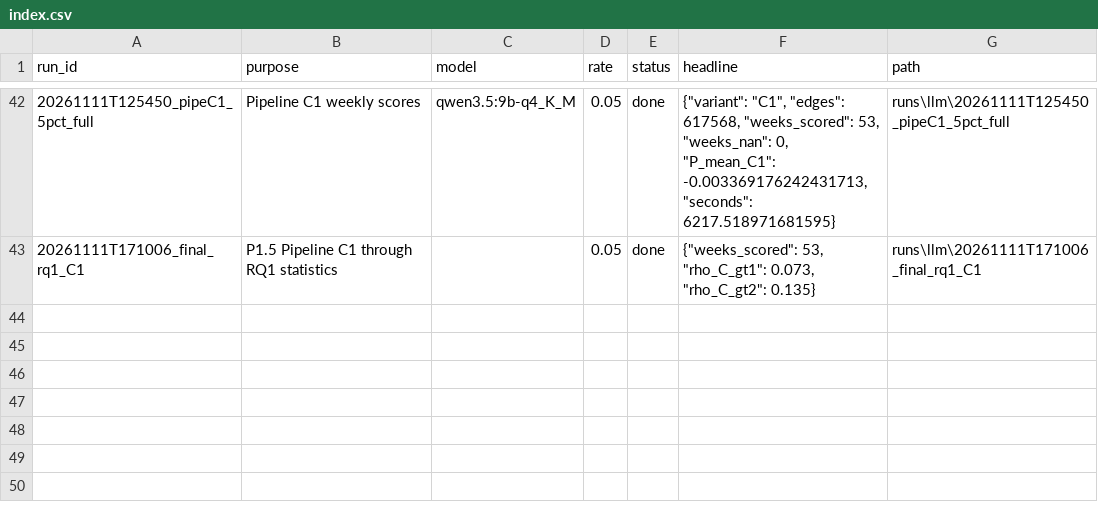
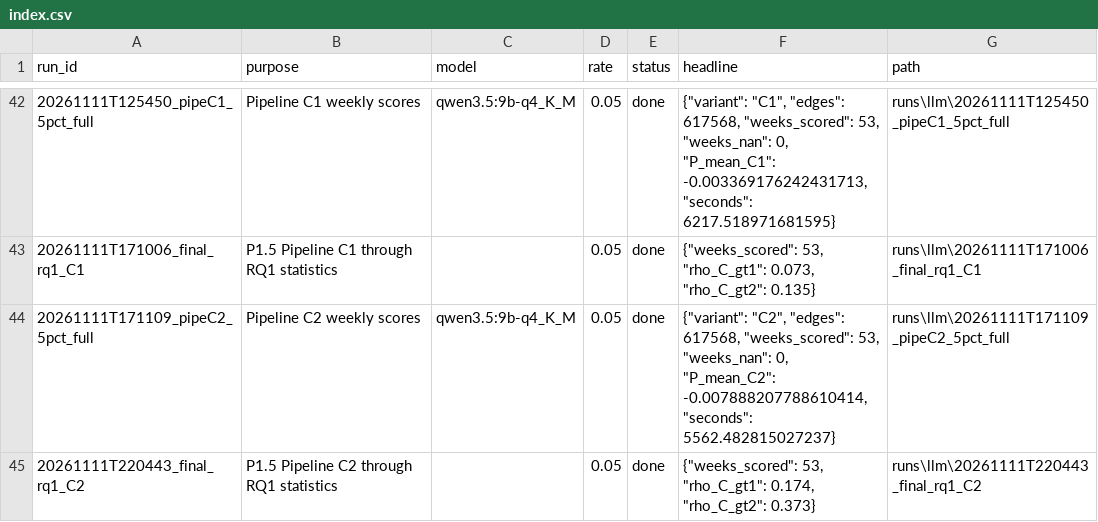
Before and after one commit to KareemElnaghy/Polarization-Network-Analysis, a CSV file: results/llm/index.csv, drawn as a sheet; only a part is shown, gaps mark what is left out.

Commit message:
G1.7: C2 at 5% through RQ1 statistics (does not beat B)

```diff
--- a/results/llm/index.csv
+++ b/results/llm/index.csv
@@ -43 +43,3 @@ run_id,purpose,model,rate,status,headline,path
 20261111T171006_final_rq1_C1,P1.5 Pipeline C1 through RQ1 statistics,,0.05,done,"{""weeks_scored"": 53, ""rho_C_gt1"": 0.073, ""rho_C_gt2"": 0.135}",runs\llm\20261111T171006_final_rq1_C1
+20261111T171109_pipeC2_5pct_full,Pipeline C2 weekly scores,qwen3.5:9b-q4_K_M,0.05,done,"{""variant"": ""C2"", ""edges"": 617568, ""weeks_scored"": 53, ""weeks_nan"": 0, ""P_mean_C2"": -0.007888207788610414, ""seconds"": 5562.482815027237}",runs\llm\20261111T171109_pipeC2_5pct_full
+20261111T220443_final_rq1_C2,P1.5 Pipeline C2 through RQ1 statistics,,0.05,done,"{""weeks_scored"": 53, ""rho_C_gt1"": 0.174, ""rho_C_gt2"": 0.373}",runs\llm\20261111T220443_final_rq1_C2
```
Also changed, not shown: 5 other files.
